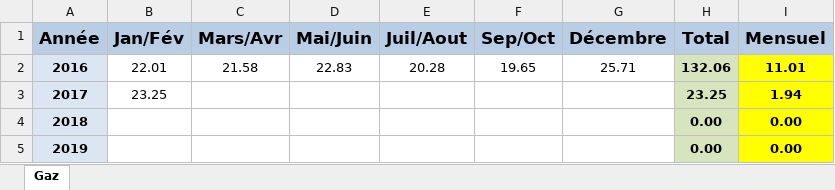
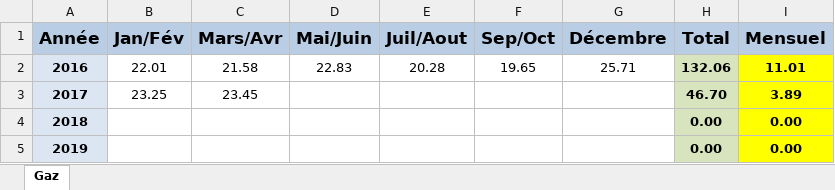
Before and after one commit to pieretien/activite1, an Excel workbook: Tableau_Gaz.xlsx, sheet Gaz, drawn as a sheet; values as stored, in another font and other column widths than the file's, no borders; the diff names each change by its address in the sheet, - before the commit and + after, or states it on an @@ line.

```diff
--- a/Tableau_Gaz.xlsx (sheet Gaz)
+++ b/Tableau_Gaz.xlsx (sheet Gaz)
-C3 (Mars/Avr): (empty)
+C3 (Mars/Avr): 23.45
-H3 (Total): 23.25
+H3 (Total): 46.70
-I3 (Mensuel): 1.94
+I3 (Mensuel): 3.89
```
Also changed, not shown: Tableau_Electricite.xlsx.
